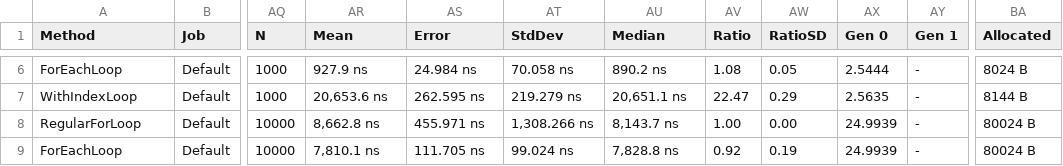
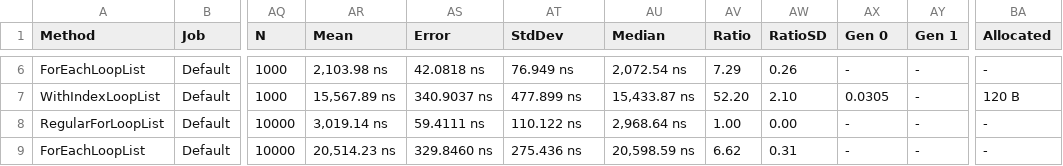
Before and after one commit to morgankenyon/BenchmarkExamples, a CSV file: src/BenchmarkDotNet.Artifacts/results/BenchmarkExamples.ForLoop.ForLoopBenchmark-report.csv, drawn as a sheet; only a part is shown, gaps mark what is left out; the diff covers the shown part only; the diff names each change by its address in the sheet, - before the commit and + after, or states it on an @@ line.

Commit message:
Fixing problem with list initialization.

```diff
--- a/src/BenchmarkDotNet.Artifacts/results/BenchmarkExamples.ForLoop.ForLoopBenchmark-report.csv
+++ b/src/BenchmarkDotNet.Artifacts/results/BenchmarkExamples.ForLoop.ForLoopBenchmark-report.csv
-A6 (Method): ForEachLoop
+A6 (Method): ForEachLoopList
-AR6 (Mean): 927.9 ns
+AR6 (Mean): 2,103.98 ns
-AS6 (Error): 24.984 ns
+AS6 (Error): 42.0818 ns
-AT6 (StdDev): 70.058 ns
+AT6 (StdDev): 76.949 ns
-AU6 (Median): 890.2 ns
+AU6 (Median): 2,072.54 ns
-AV6 (Ratio): 1.08
+AV6 (Ratio): 7.29
-AW6 (RatioSD): 0.05
+AW6 (RatioSD): 0.26
-AX6 (Gen 0): 2.5444
+AX6 (Gen 0): -
-BA6 (Allocated): 8024 B
+BA6 (Allocated): -
-A7 (Method): WithIndexLoop
+A7 (Method): WithIndexLoopList
-AR7 (Mean): 20,653.6 ns
+AR7 (Mean): 15,567.89 ns
-AS7 (Error): 262.595 ns
+AS7 (Error): 340.9037 ns
-AT7 (StdDev): 219.279 ns
+AT7 (StdDev): 477.899 ns
-AU7 (Median): 20,651.1 ns
+AU7 (Median): 15,433.87 ns
-AV7 (Ratio): 22.47
+AV7 (Ratio): 52.20
-AW7 (RatioSD): 0.29
+AW7 (RatioSD): 2.10
-AX7 (Gen 0): 2.5635
+AX7 (Gen 0): 0.0305
-BA7 (Allocated): 8144 B
+BA7 (Allocated): 120 B
-A8 (Method): RegularForLoop
+A8 (Method): RegularForLoopList
-AR8 (Mean): 8,662.8 ns
+AR8 (Mean): 3,019.14 ns
-AS8 (Error): 455.971 ns
+AS8 (Error): 59.4111 ns
-AT8 (StdDev): 1,308.266 ns
+AT8 (StdDev): 110.122 ns
-AU8 (Median): 8,143.7 ns
+AU8 (Median): 2,968.64 ns
-AX8:AX9 (Gen 0): 24.9939
+AX8:AX9 (Gen 0): -
-BA8:BA9 (Allocated): 80024 B
+BA8:BA9 (Allocated): -
-A9 (Method): ForEachLoop
+A9 (Method): ForEachLoopList
-AR9 (Mean): 7,810.1 ns
+AR9 (Mean): 20,514.23 ns
-AS9 (Error): 111.705 ns
+AS9 (Error): 329.8460 ns
-AT9 (StdDev): 99.024 ns
+AT9 (StdDev): 275.436 ns
-AU9 (Median): 7,828.8 ns
+AU9 (Median): 20,598.59 ns
-AV9 (Ratio): 0.92
+AV9 (Ratio): 6.62
-AW9 (RatioSD): 0.19
+AW9 (RatioSD): 0.31
```
Also changed, not shown: 41 edited cells elsewhere in this file, 5 other files.
